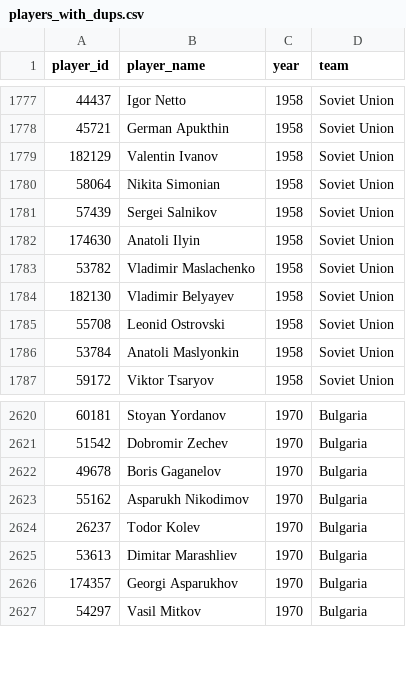
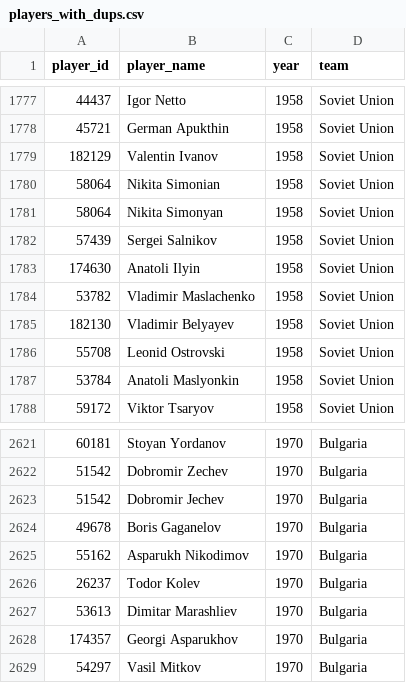
Before and after one commit to mneedham/neo4j-worldcup, a CSV file: data/import/players_with_dups.csv, drawn as a sheet; only a part is shown, gaps mark what is left out; the diff names each change by its address in the sheet, - before the commit and + after, or states it on an @@ line.

Commit message:
tidying up the data

```diff
--- a/data/import/players_with_dups.csv
+++ b/data/import/players_with_dups.csv
+row 1781: 58064 | Nikita Simonyan | 1958 | Soviet Union
+row 2623: 51542 | Dobromir Jechev | 1970 | Bulgaria
```
Also changed, not shown: 8 other files.
